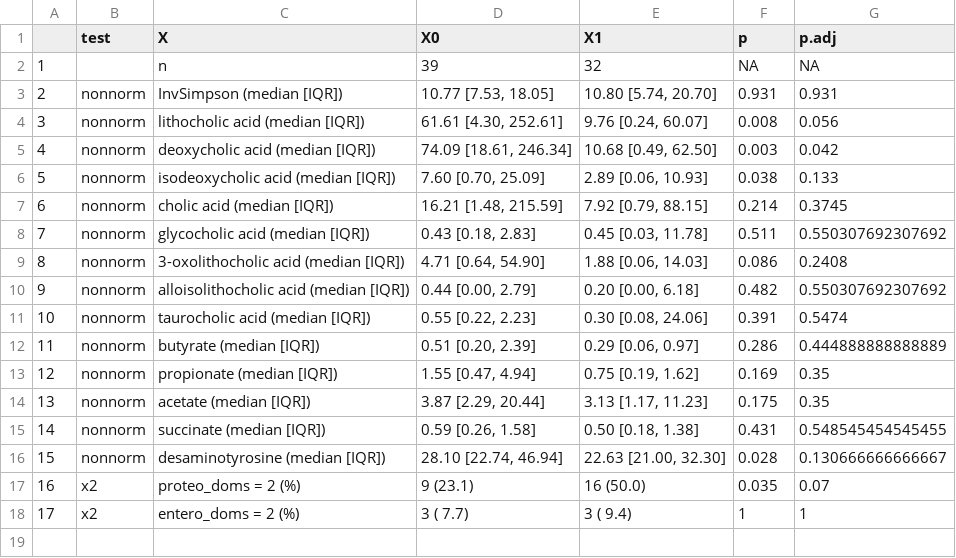
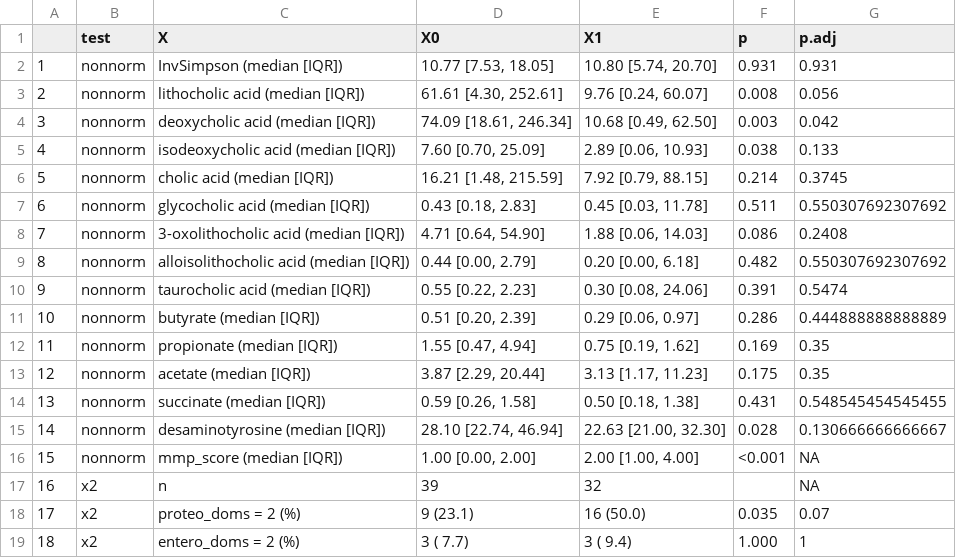
Before and after one commit to DFI-Bioinformatics/SARS-CoV-2, a CSV file: Results/Table_2_padjust.csv, drawn as a sheet; removed rows and columns are numbered as before the commit, all else as after; the diff names each change by its address in the sheet, - before the commit and + after, or states it on an @@ line.

Commit message:
October 12, 2022
Updated code to make figures more easily accessible in the RMarkdown (HTML) file. Also, made all p-values exact per reviewer's comments

```diff
--- a/Results/Table_2_padjust.csv
+++ b/Results/Table_2_padjust.csv
-row 2: 1 |  | n | 39 | 32 | NA | NA
@@ column A renumbered from row 2 down @@
+row 16: 15 | nonnorm | mmp_score (median [IQR]) | 1.00 [0.00, 2.00] | 2.00 [1.00, 4.00] | <0.001 | NA
+row 17: 16 | x2 | n | 39 | 32 |  | NA
-F19 (p): 1
+F19 (p): 1.000
```
Also changed, not shown: Results/Table_2.csv, 34 other files.
